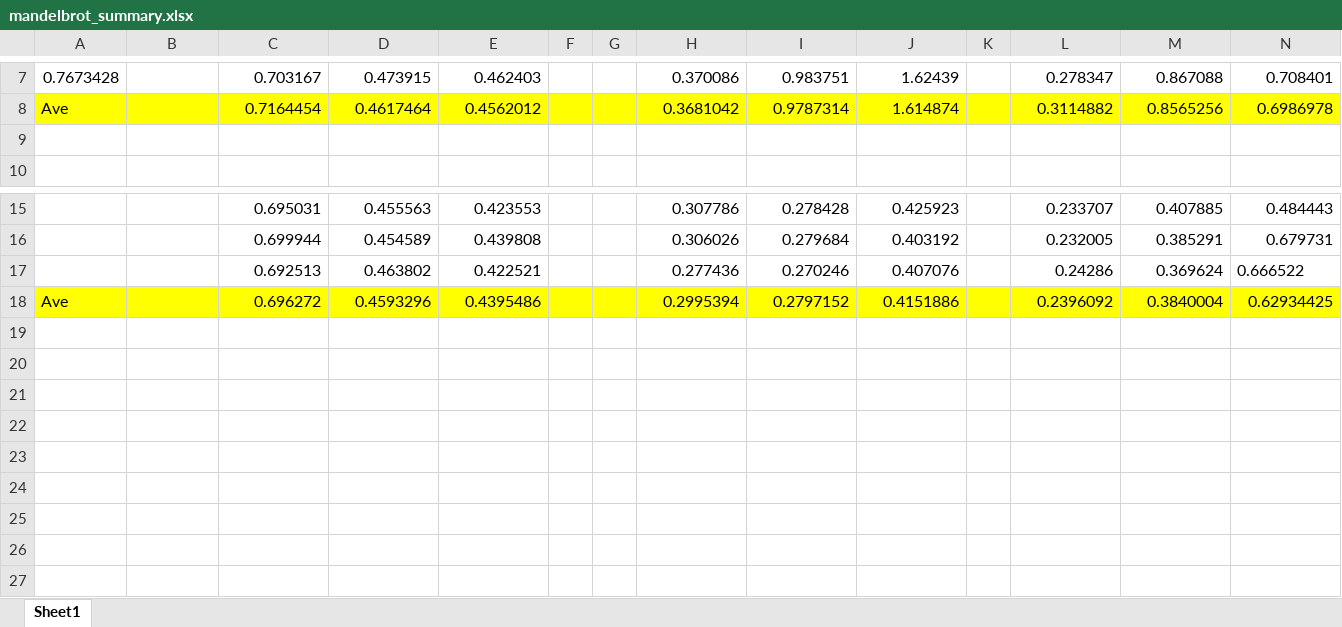
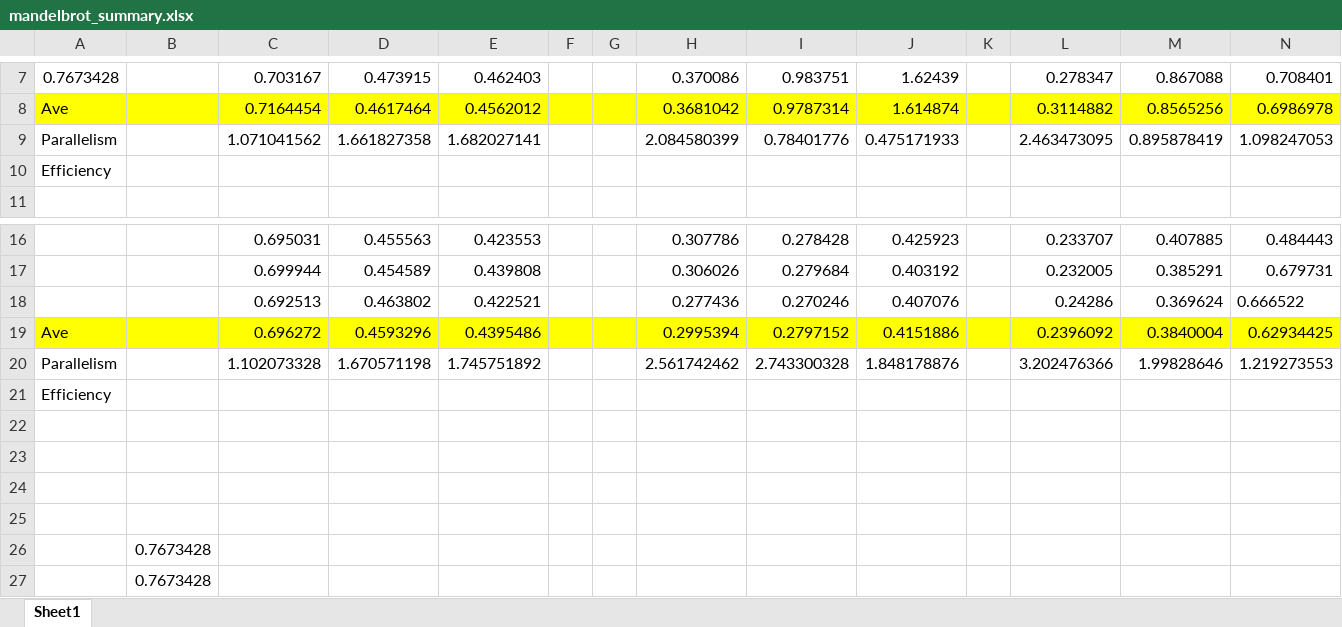
Before and after one commit to BeverlyAb/hw2, an Excel workbook: part2/mandelbrot_summary.xlsx, sheet Sheet1, drawn as a sheet; only a part is shown, gaps mark what is left out; values as stored, in another font and other column widths than the file's, no borders; charts and pictures not drawn; the diff names each change by its address in the sheet, - before the commit and + after, or states it on an @@ line.

Commit message:
Charts

```diff
--- a/part2/mandelbrot_summary.xlsx (sheet Sheet1)
+++ b/part2/mandelbrot_summary.xlsx (sheet Sheet1)
-row 9: (empty)
+row 9: Parallelism |  | 1.071041562 | 1.661827358 | 1.682027141 |  |  | 2.084580399 | 0.78401776 | 0.475171933 |  | 2.463473095 | 0.895878419 | 1.098247053
+row 10: Efficiency
+row 20: Parallelism |  | 1.102073328 | 1.670571198 | 1.745751892 |  |  | 2.561742462 | 2.743300328 | 1.848178876 |  | 3.202476366 | 1.99828646 | 1.219273553
+row 21: Efficiency
+row 22: (empty)
+row 23: (empty)
+row 24: (empty)
+row 25: (empty)
+row 26:  | 0.7673428
+row 27:  | 0.7673428
```
Also changed, not shown: formulas that keep their value, charts or pictures.
